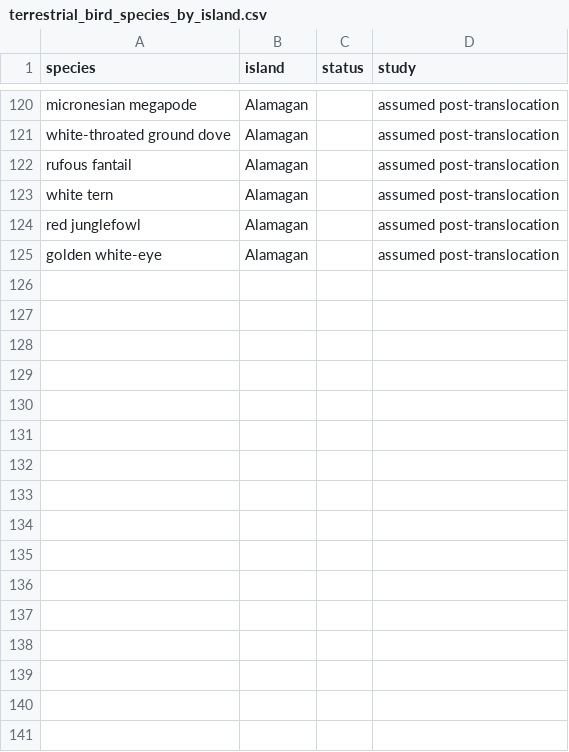
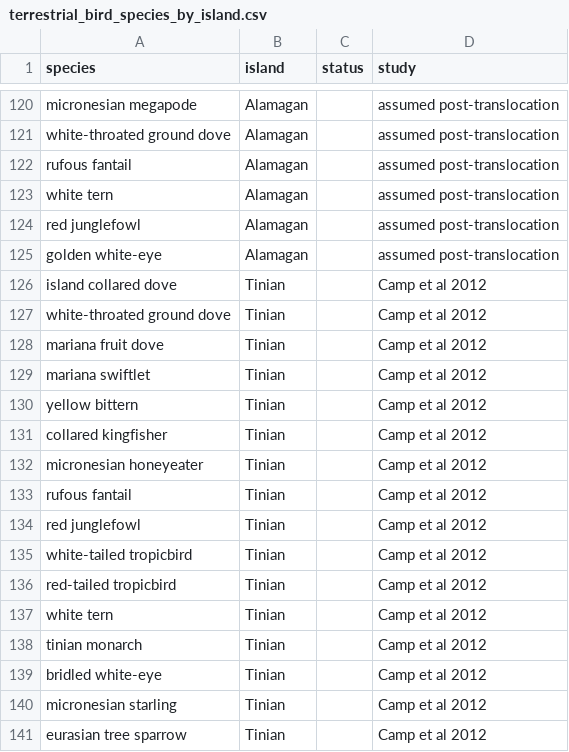
Before and after one commit to ellieroark/Translocation, a CSV file: terrestrial_bird_species_by_island.csv, drawn as a sheet; only a part is shown, gaps mark what is left out; the diff names each change by its address in the sheet, - before the commit and + after, or states it on an @@ line.

```diff
--- a/terrestrial_bird_species_by_island.csv
+++ b/terrestrial_bird_species_by_island.csv
+row 126: island collared dove | Tinian |  | Camp et al 2012
+row 127: white-throated ground dove | Tinian |  | Camp et al 2012
+row 128: mariana fruit dove | Tinian |  | Camp et al 2012
+row 129: mariana swiftlet | Tinian |  | Camp et al 2012
+row 130: yellow bittern | Tinian |  | Camp et al 2012
+row 131: collared kingfisher | Tinian |  | Camp et al 2012
+row 132: micronesian honeyeater | Tinian |  | Camp et al 2012
+row 133: rufous fantail | Tinian |  | Camp et al 2012
+row 134: red junglefowl | Tinian |  | Camp et al 2012
+row 135: white-tailed tropicbird | Tinian |  | Camp et al 2012
+row 136: red-tailed tropicbird | Tinian |  | Camp et al 2012
+row 137: white tern | Tinian |  | Camp et al 2012
+row 138: tinian monarch | Tinian |  | Camp et al 2012
+row 139: bridled white-eye | Tinian |  | Camp et al 2012
+row 140: micronesian starling | Tinian |  | Camp et al 2012
+row 141: eurasian tree sparrow | Tinian |  | Camp et al 2012
```
Also changed, not shown: 7 other files.
